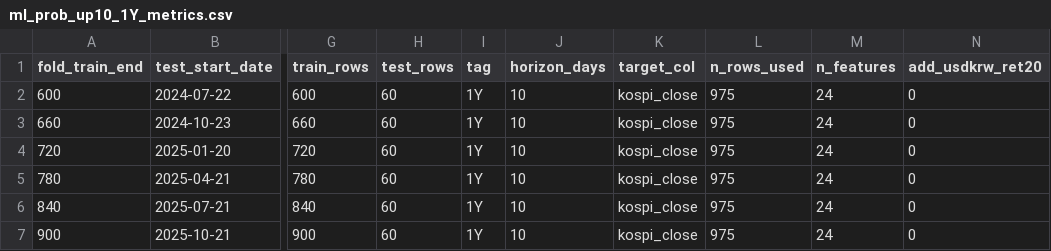
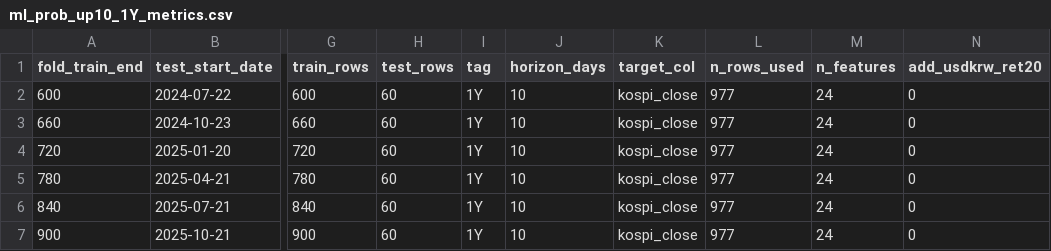
Before and after one commit to gomtang-dori/Korea-Gomtang-Index, a CSV file: data/analysis/ml_prob_up10_1Y_metrics.csv, drawn as a sheet; only a part is shown, gaps mark what is left out; the diff names each change by its address in the sheet, - before the commit and + after, or states it on an @@ line.

```diff
--- a/data/analysis/ml_prob_up10_1Y_metrics.csv
+++ b/data/analysis/ml_prob_up10_1Y_metrics.csv
-L2:L7 (n_rows_used): 975
+L2:L7 (n_rows_used): 977
```
Also changed, not shown: 15 other files.
